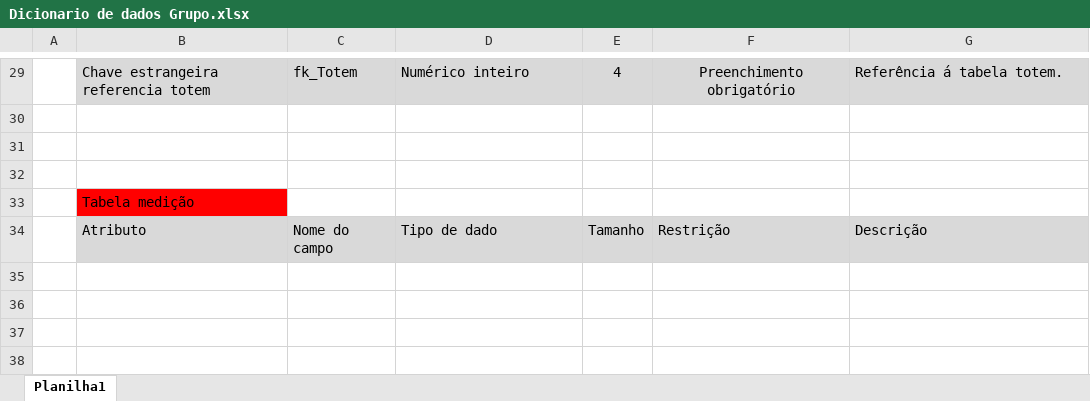
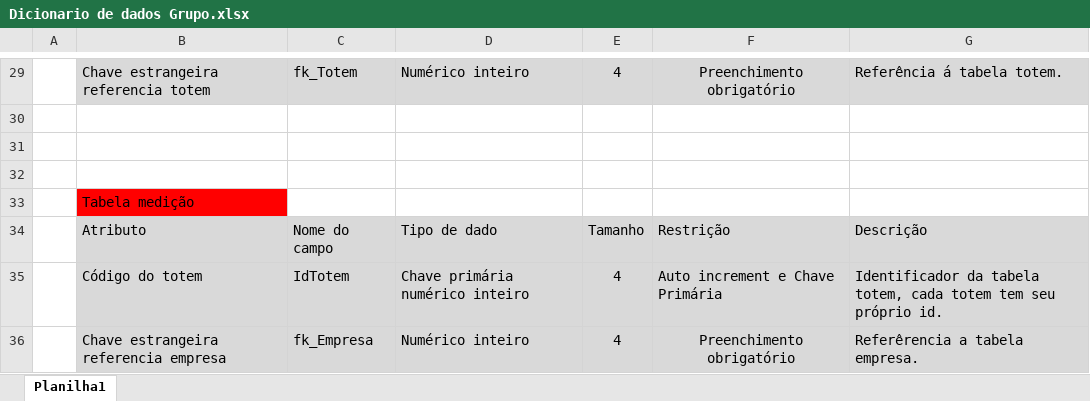
Before and after one commit to BandTec/grupo4-1adsb-2020-2, an Excel workbook: Banco_de_Dados/Dicionario de dados Grupo.xlsx, sheet Planilha1, drawn as a sheet; only a part is shown, gaps mark what is left out; values as stored, in another font and other column widths than the file's, no borders; the diff names each change by its address in the sheet, - before the commit and + after, or states it on an @@ line.

Commit message:
finalizado dicionario de dados

```diff
--- a/Banco_de_Dados/Dicionario de dados Grupo.xlsx (sheet Planilha1)
+++ b/Banco_de_Dados/Dicionario de dados Grupo.xlsx (sheet Planilha1)
+row 35:  | Código do totem | IdTotem | Chave primária numérico inteiro | 4 | Auto increment e Chave Primária | Identificador da tabela totem, cada totem tem seu próprio id.
+row 36:  | Chave estrangeira referencia empresa | fk_Empresa | Numérico inteiro | 4 | Preenchimento obrigatório | Referêrencia a tabela empresa.
```
